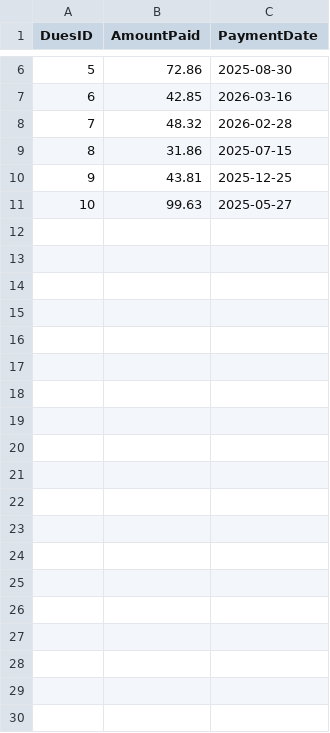
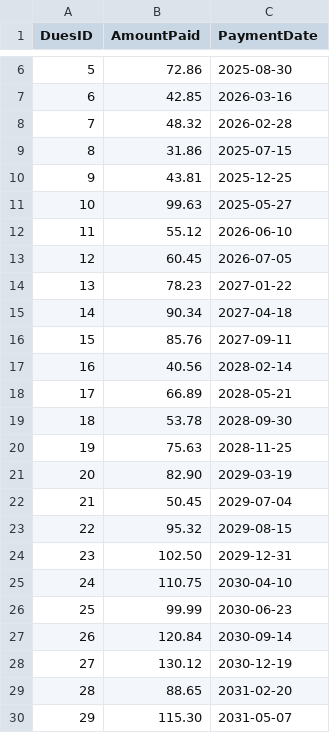
Before and after one commit to SpencerEpp/theatre-db-demo, a CSV file: csv_data/DuesPayment.csv, drawn as a sheet; only a part is shown, gaps mark what is left out; the diff covers the shown part only.

```diff
--- a/csv_data/DuesPayment.csv
+++ b/csv_data/DuesPayment.csv
@@ -11 +11,20 @@ DuesID,AmountPaid,PaymentDate
 10,99.63,2025-05-27
+11,55.12,2026-06-10
+12,60.45,2026-07-05
+13,78.23,2027-01-22
+14,90.34,2027-04-18
+15,85.76,2027-09-11
+16,40.56,2028-02-14
+17,66.89,2028-05-21
+18,53.78,2028-09-30
+19,75.63,2028-11-25
+20,82.90,2029-03-19
+21,50.45,2029-07-04
+22,95.32,2029-08-15
+23,102.50,2029-12-31
+24,110.75,2030-04-10
+25,99.99,2030-06-23
+26,120.84,2030-09-14
+27,130.12,2030-12-19
+28,88.65,2031-02-20
+29,115.30,2031-05-07
```
Also changed, not shown: 21 added rows elsewhere in this file, csv_data/Financial_Transaction.csv, csv_data/Member.csv, 12 other files.
